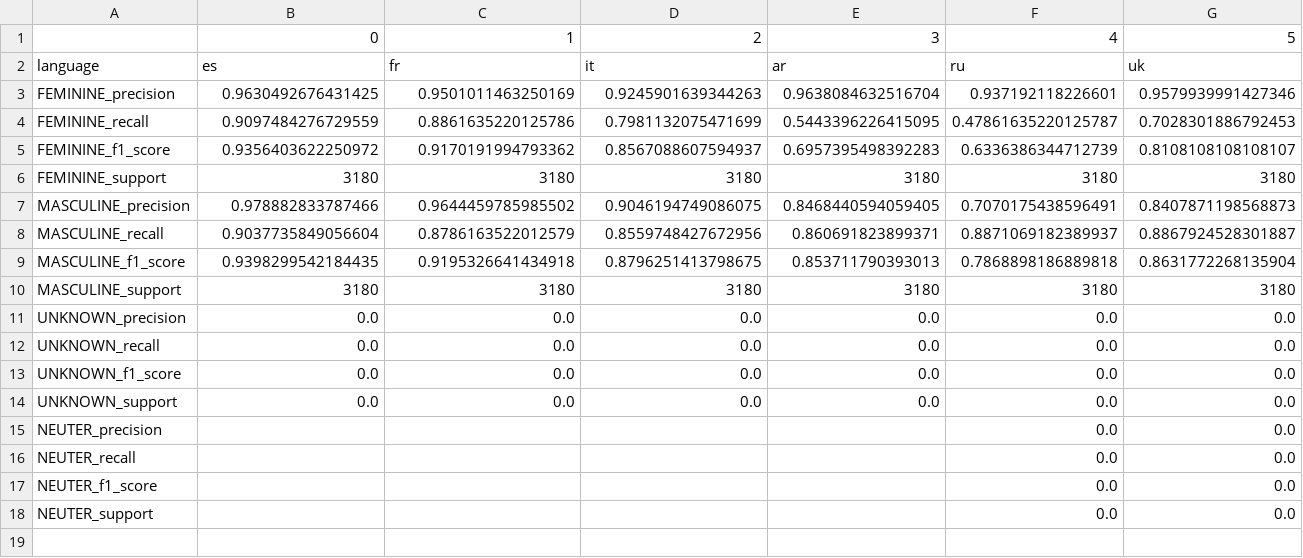
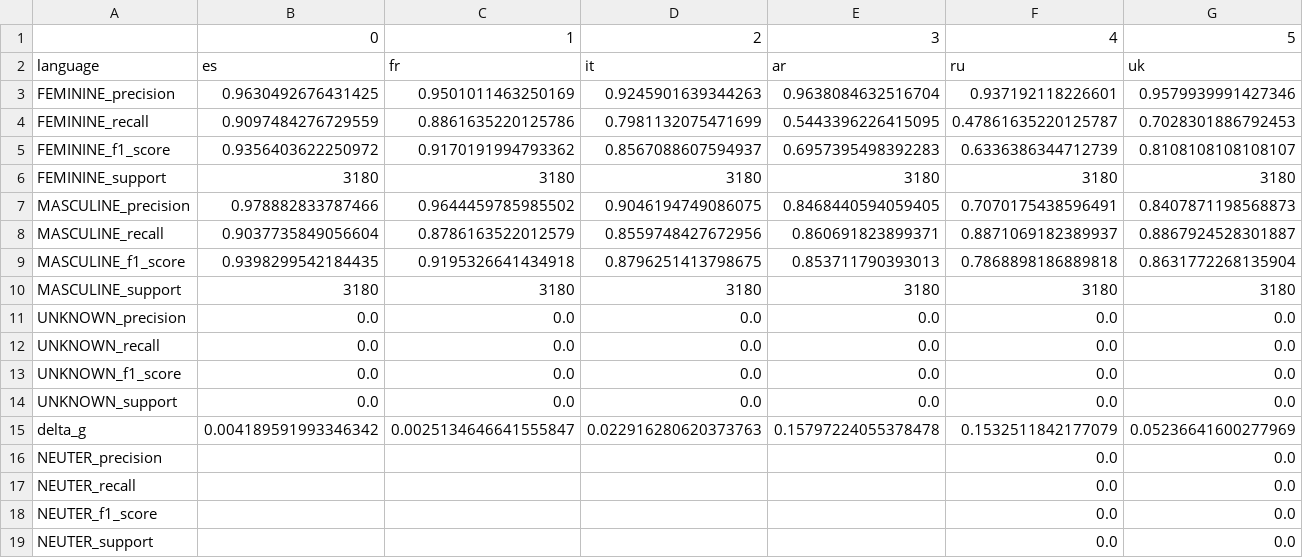
Before and after one commit to michellekappl/DEval-MT, a CSV file: study/outputs/gpt-4o/gpt-4o_confusion_metrics.csv, drawn as a sheet; only a part is shown; rows hold the shown columns only; the diff names each change by its address in the sheet, - before the commit and + after, or states it on an @@ line.

Commit message:
add delta_g

```diff
--- a/study/outputs/gpt-4o/gpt-4o_confusion_metrics.csv
+++ b/study/outputs/gpt-4o/gpt-4o_confusion_metrics.csv
+row 15: delta_g | 0.004189591993346342 | 0.0025134646641555847 | 0.022916280620373763 | 0.15797224055378478 | 0.1532511842177079 | 0.05236641600277969
```
Also changed, not shown: study/outputs/deepl/deepl_confusion_metrics.csv, study/outputs/google/google_confusion_metrics.csv, 6 other files.
